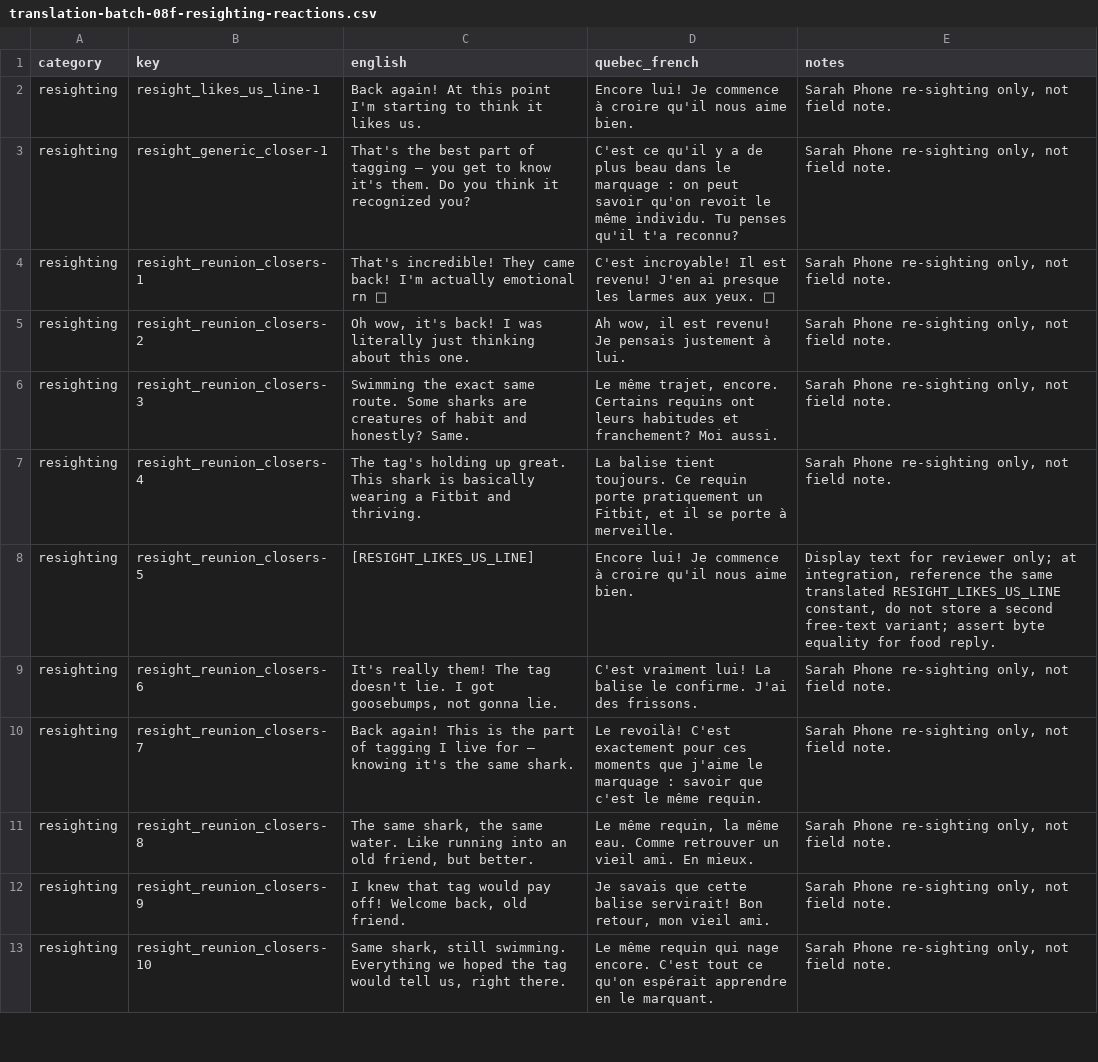
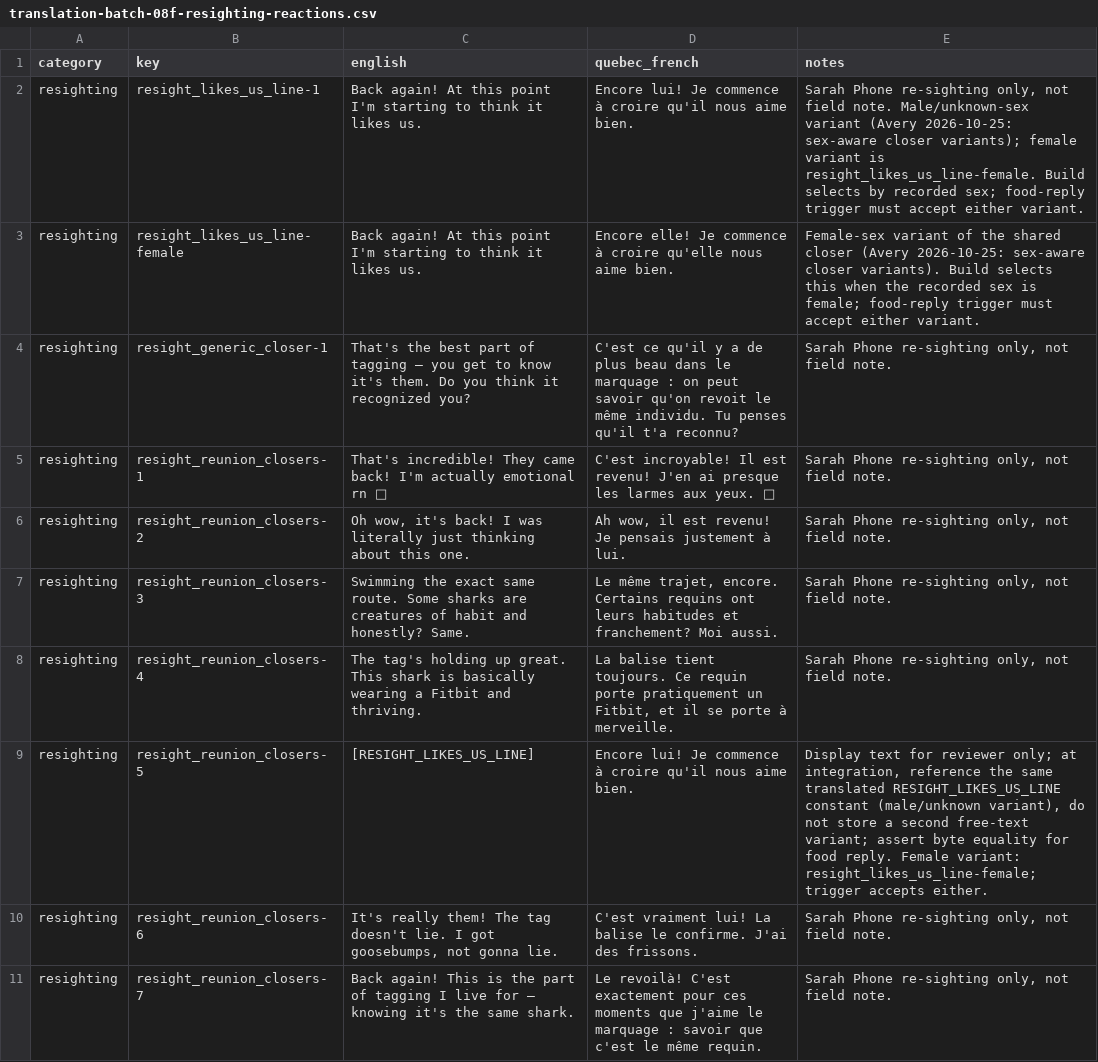
Before and after one commit to cyan-fox-avery/sur-la-piste-des-requins, a CSV file: translation-batch-08f-resighting-reactions.csv, drawn as a sheet; only a part is shown; the shorter side is filled out with more unchanged rows.

Commit message:
Avery decision (PR #8): sex-aware closer variants — add female likes-us line

```diff
--- a/translation-batch-08f-resighting-reactions.csv
+++ b/translation-batch-08f-resighting-reactions.csv
@@ -1,3 +1,4 @@
 category,key,english,quebec_french,notes
-resighting,resight_likes_us_line-1,Back again! At this point I'm starting to think it likes us.,Encore lui! Je commence à croire qu'il nous aime bien.,"Sarah Phone re-sighting only, not field note."
+resighting,resight_likes_us_line-1,Back again! At this point I'm starting to think it likes us.,Encore lui! Je commence à croire qu'il nous aime bien.,"Sarah Phone re-sighting only, not field note. Male/unknown-sex variant (Avery 2026-10-25: sex-aware closer variants); female variant is resight_likes_us_line-female. Build selects by recorded sex; food-reply trigger must accept either variant."
+resighting,resight_likes_us_line-female,Back again! At this point I'm starting to think it likes us.,Encore elle! Je commence à croire qu'elle nous aime bien.,"Female-sex variant of the shared closer (Avery 2026-10-25: sex-aware closer variants). Build selects this when the recorded sex is female; food-reply trigger must accept either variant."
 resighting,resight_generic_closer-1,That's the best part of tagging — you get to know it's them. Do you think it recognized you?,C'est ce qu'il y a de plus beau dans le marquage : on peut savoir qu'on revoit le même individu. Tu penses qu'il t'a reconnu?,"Sarah Phone re-sighting only, not field note."
@@ -7,3 +8,3 @@ resighting,resight_reunion_closers-3,Swimming the exact same route. Some sharks
 resighting,resight_reunion_closers-4,The tag's holding up great. This shark is basically wearing a Fitbit and thriving.,"La balise tient toujours. Ce requin porte pratiquement un Fitbit, et il se porte à merveille.","Sarah Phone re-sighting only, not field note."
-resighting,resight_reunion_closers-5,[RESIGHT_LIKES_US_LINE],Encore lui! Je commence à croire qu'il nous aime bien.,"Display text for reviewer only; at integration, reference the same translated RESIGHT_LIKES_US_LINE constant, do not store a second free-text variant; assert byte equality for food reply."
+resighting,resight_reunion_closers-5,[RESIGHT_LIKES_US_LINE],Encore lui! Je commence à croire qu'il nous aime bien.,"Display text for reviewer only; at integration, reference the same translated RESIGHT_LIKES_US_LINE constant (male/unknown variant), do not store a second free-text variant; assert byte equality for food reply. Female variant: resight_likes_us_line-female; trigger accepts either."
 resighting,resight_reunion_closers-6,"It's really them! The tag doesn't lie. I got goosebumps, not gonna lie.",C'est vraiment lui! La balise le confirme. J'ai des frissons.,"Sarah Phone re-sighting only, not field note."
```
